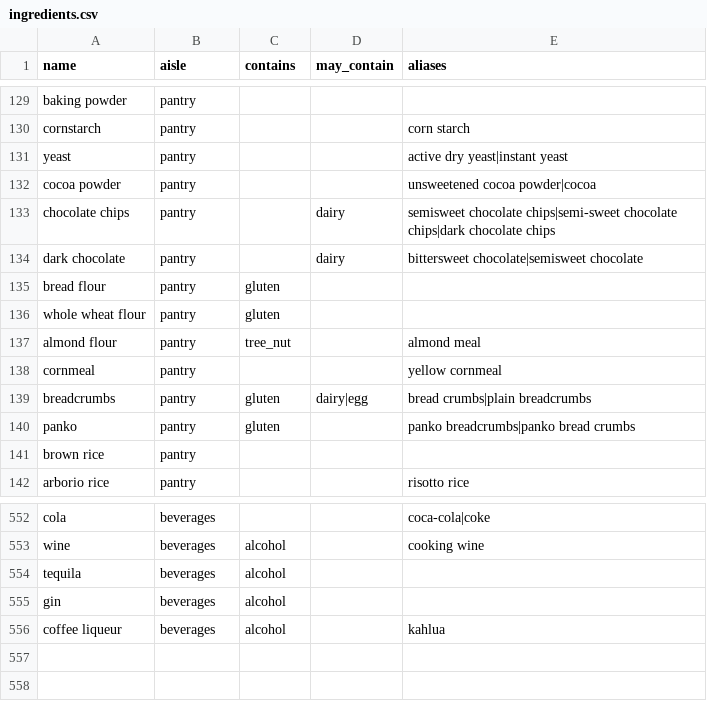
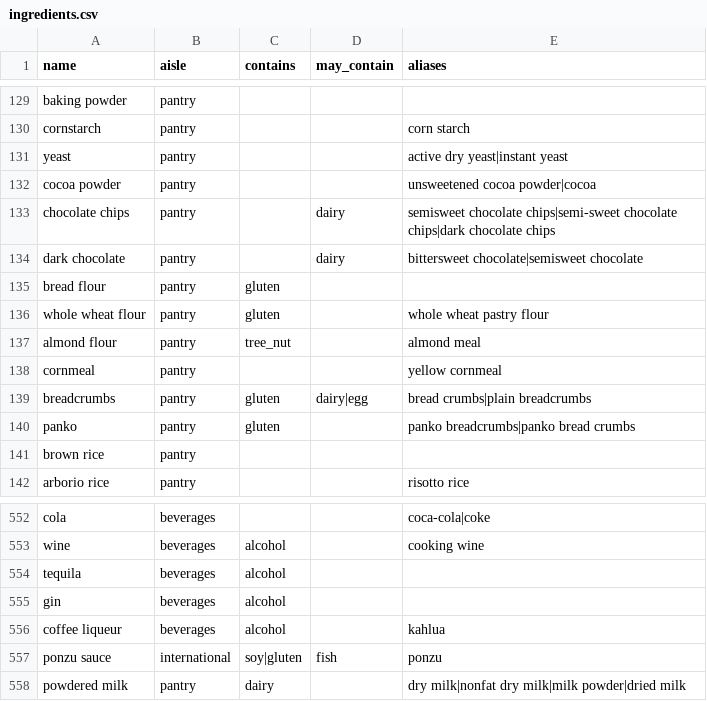
Before and after one commit to auxiliarist-online/sous, a CSV file: apps/api/data/ingredients.csv, drawn as a sheet; only a part is shown, gaps mark what is left out.

```diff
--- a/apps/api/data/ingredients.csv
+++ b/apps/api/data/ingredients.csv
@@ -135,3 +135,3 @@ dark chocolate,pantry,,dairy,bittersweet chocolate|semisweet chocolate
 bread flour,pantry,gluten,,
-whole wheat flour,pantry,gluten,,
+whole wheat flour,pantry,gluten,,whole wheat pastry flour
 almond flour,pantry,tree_nut,,almond meal
@@ -556 +556,3 @@ gin,beverages,alcohol,,
 coffee liqueur,beverages,alcohol,,kahlua
+ponzu sauce,international,soy|gluten,fish,ponzu
+powdered milk,pantry,dairy,,dry milk|nonfat dry milk|milk powder|dried milk
```
Also changed, not shown: apps/api/data/packaging.csv, 5 other files.
